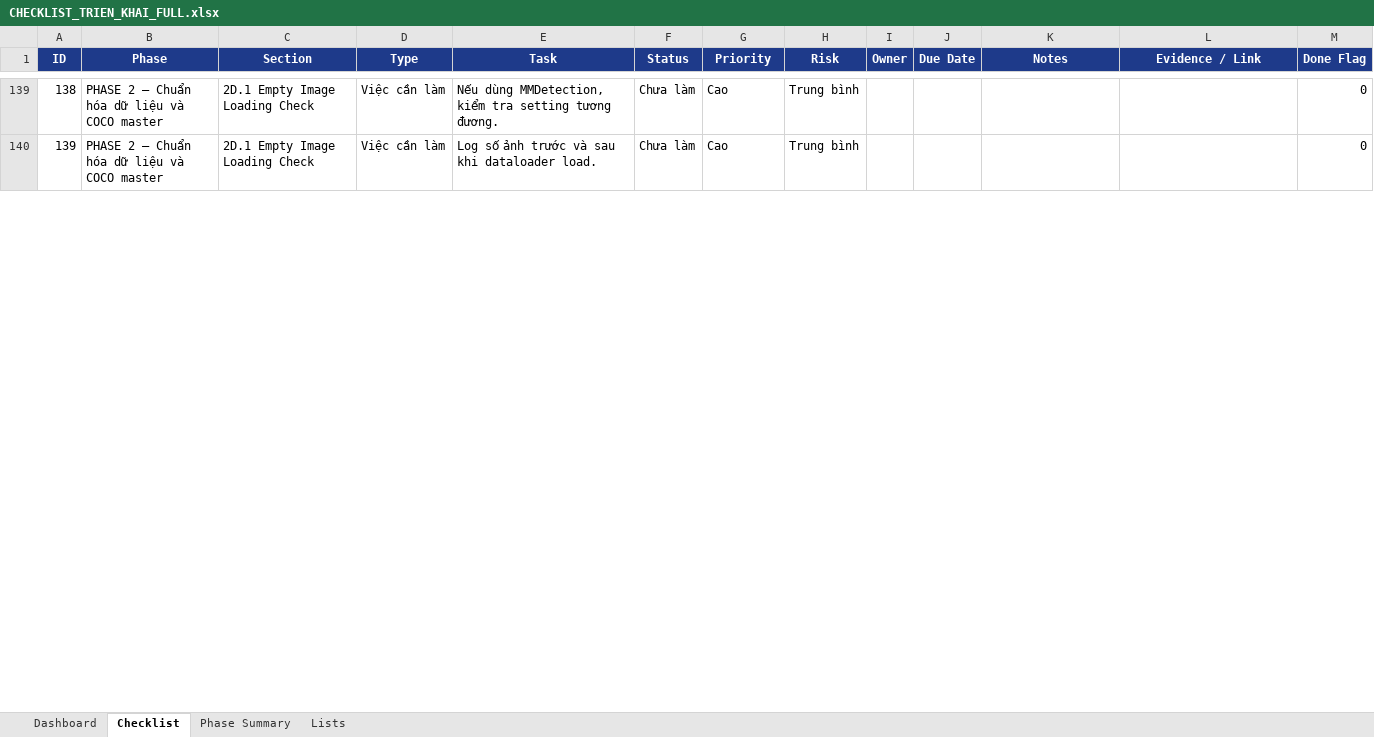
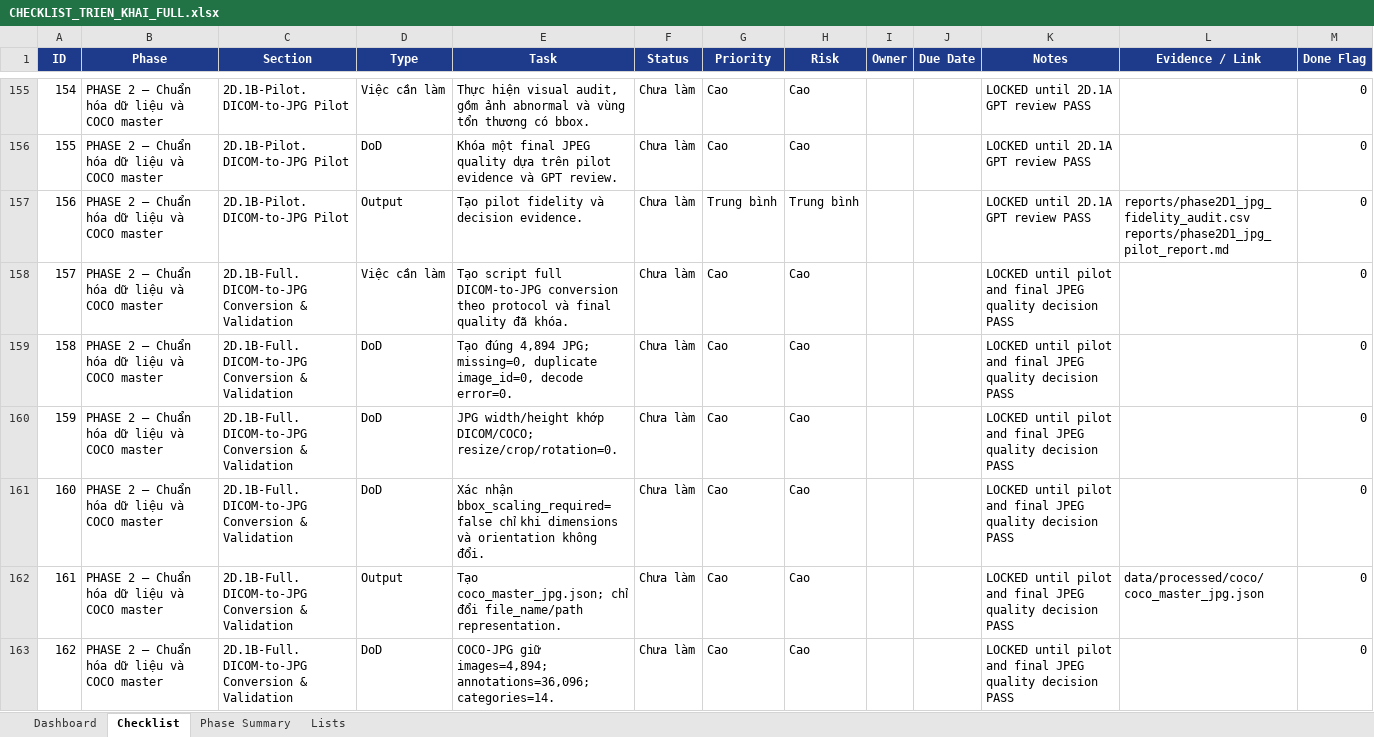
Before and after one commit to kelvinquach/ssl_detection_xray_v2, an Excel workbook: CHECKLIST_TRIEN_KHAI_FULL.xlsx, sheet Checklist, drawn as a sheet; only a part is shown, gaps mark what is left out; values as stored, in another font and other column widths than the file's, no borders; conditional formats and table styles not drawn; addresses are those after the commit; ↵ is a line break in a cell; the diff covers the shown part only; the diff names each change by its address in the sheet, - before the commit and + after, or states it on an @@ line.

Commit message:
docs: redesign phase2D1 for JPG training representation

```diff
--- a/CHECKLIST_TRIEN_KHAI_FULL.xlsx (sheet Checklist)
+++ b/CHECKLIST_TRIEN_KHAI_FULL.xlsx (sheet Checklist)
@@ column A (ID) renumbered from row 150 down @@
-C155 (Section): 2D.1 Empty Image Loading Check
+C155 (Section): 2D.1B-Pilot. DICOM-to-JPG Pilot
-E155 (Task): Nếu dùng MMDetection, kiểm tra setting tương đương.
+E155 (Task): Thực hiện visual audit, gồm ảnh abnormal và vùng tổn thương có bbox.
-H155 (Risk): Trung bình
+H155 (Risk): Cao
-K155 (Notes): (empty)
+K155 (Notes): LOCKED until 2D.1A GPT review PASS
+row 156: 155 | PHASE 2 — Chuẩn hóa dữ liệu và COCO master | 2D.1B-Pilot. DICOM-to-JPG Pilot | DoD | Khóa một final JPEG quality dựa trên pilot evidence và GPT review. | Chưa làm | Cao | Cao |  |  | LOCKED until 2D.1A GPT review PASS |  | 0
+row 157: 156 | PHASE 2 — Chuẩn hóa dữ liệu và COCO master | 2D.1B-Pilot. DICOM-to-JPG Pilot | Output | Tạo pilot fidelity và decision evidence. | Chưa làm | Trung bình | Trung bình |  |  | LOCKED until 2D.1A GPT review PASS | reports/phase2D1_jpg_fidelity_audit.csv ↵ reports/phase2D1_jpg_pilot_report.md | 0
-C158 (Section): 2D.1 Empty Image Loading Check
+C158 (Section): 2D.1B-Full. DICOM-to-JPG Conversion & Validation
-E158 (Task): Log số ảnh trước và sau khi dataloader load.
+E158 (Task): Tạo script full DICOM-to-JPG conversion theo protocol và final quality đã khóa.
-H158 (Risk): Trung bình
+H158 (Risk): Cao
-K158 (Notes): (empty)
+K158 (Notes): LOCKED until pilot and final JPEG quality decision PASS
+row 159: 158 | PHASE 2 — Chuẩn hóa dữ liệu và COCO master | 2D.1B-Full. DICOM-to-JPG Conversion & Validation | DoD | Tạo đúng 4,894 JPG; missing=0, duplicate image_id=0, decode error=0. | Chưa làm | Cao | Cao |  |  | LOCKED until pilot and final JPEG quality decision PASS |  | 0
+row 160: 159 | PHASE 2 — Chuẩn hóa dữ liệu và COCO master | 2D.1B-Full. DICOM-to-JPG Conversion & Validation | DoD | JPG width/height khớp DICOM/COCO; resize/crop/rotation=0. | Chưa làm | Cao | Cao |  |  | LOCKED until pilot and final JPEG quality decision PASS |  | 0
+row 161: 160 | PHASE 2 — Chuẩn hóa dữ liệu và COCO master | 2D.1B-Full. DICOM-to-JPG Conversion & Validation | DoD | Xác nhận bbox_scaling_required=false chỉ khi dimensions và orientation không đổi. | Chưa làm | Cao | Cao |  |  | LOCKED until pilot and final JPEG quality decision PASS |  | 0
+row 162: 161 | PHASE 2 — Chuẩn hóa dữ liệu và COCO master | 2D.1B-Full. DICOM-to-JPG Conversion & Validation | Output | Tạo coco_master_jpg.json; chỉ đổi file_name/path representation. | Chưa làm | Cao | Cao |  |  | LOCKED until pilot and final JPEG quality decision PASS | data/processed/coco/coco_master_jpg.json | 0
+row 163: 162 | PHASE 2 — Chuẩn hóa dữ liệu và COCO master | 2D.1B-Full. DICOM-to-JPG Conversion & Validation | DoD | COCO-JPG giữ images=4,894; annotations=36,096; categories=14. | Chưa làm | Cao | Cao |  |  | LOCKED until pilot and final JPEG quality decision PASS |  | 0
```
Also changed, not shown: 31 added rows and 30 edited cells elsewhere in this sheet, sheet Dashboard, sheet Phase Summary, formulas that keep their value, 3 other files.
